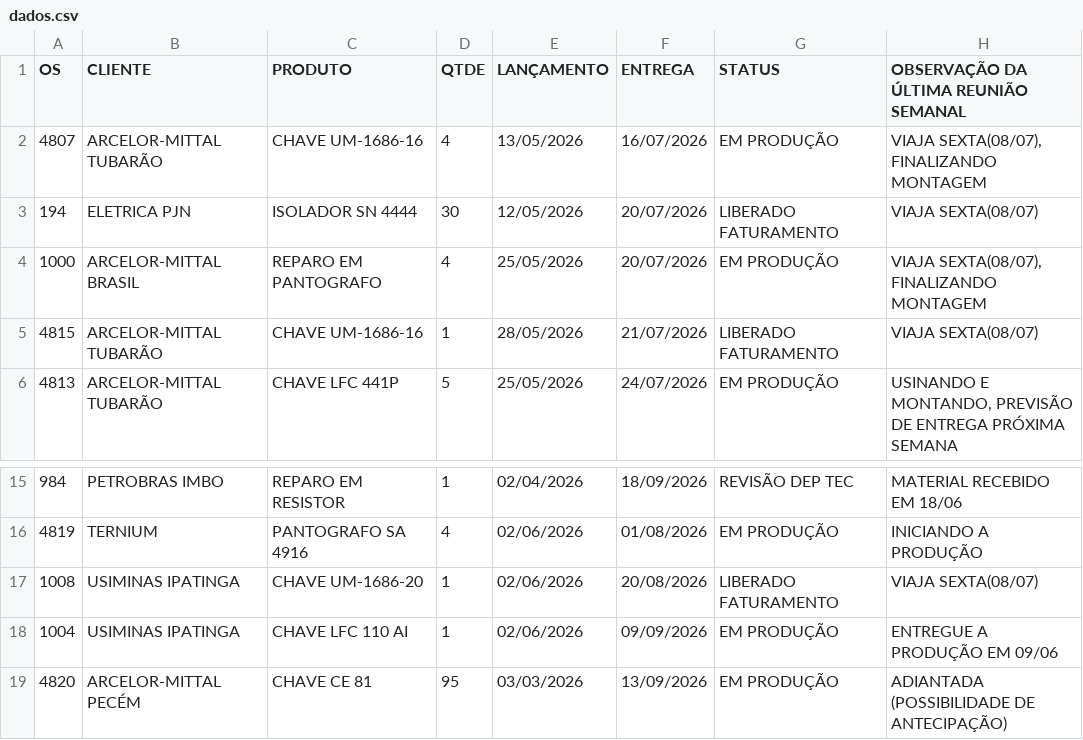
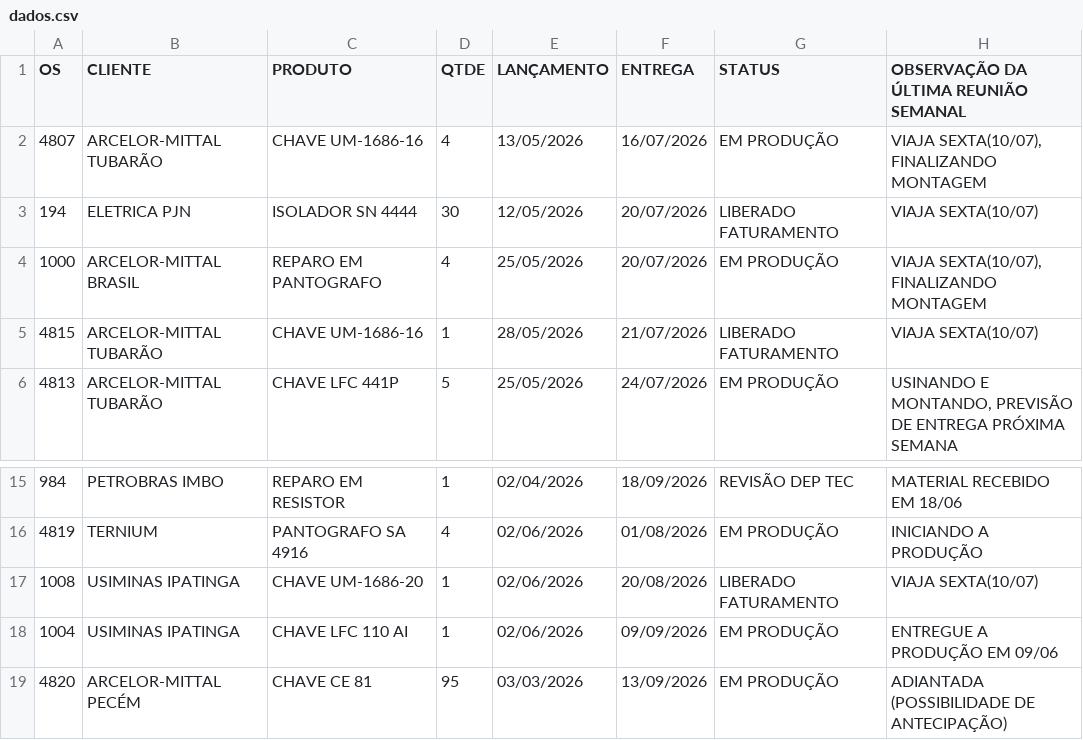
Before and after one commit to MatheusFuccio/controle-producao-v3, a CSV file: dados.csv, drawn as a sheet; only a part is shown, gaps mark what is left out.

Commit message:
Add files via upload

```diff
--- a/dados.csv
+++ b/dados.csv
@@ -1,6 +1,6 @@
 OS;CLIENTE;PRODUTO;QTDE;LANÇAMENTO;ENTREGA;STATUS;OBSERVAÇÃO DA ÚLTIMA REUNIÃO SEMANAL
-4807;ARCELOR-MITTAL TUBARÃO;CHAVE UM-1686-16;4;13/05/2026;16/07/2026;EM PRODUÇÃO;VIAJA SEXTA(08/07), FINALIZANDO MONTAGEM
-194;ELETRICA PJN;ISOLADOR SN 4444;30;12/05/2026;20/07/2026;LIBERADO FATURAMENTO;VIAJA SEXTA(08/07)
-1000;ARCELOR-MITTAL BRASIL;REPARO EM PANTOGRAFO;4;25/05/2026;20/07/2026;EM PRODUÇÃO;VIAJA SEXTA(08/07), FINALIZANDO MONTAGEM
-4815;ARCELOR-MITTAL TUBARÃO;CHAVE UM-1686-16;1;28/05/2026;21/07/2026;LIBERADO FATURAMENTO;VIAJA SEXTA(08/07)
+4807;ARCELOR-MITTAL TUBARÃO;CHAVE UM-1686-16;4;13/05/2026;16/07/2026;EM PRODUÇÃO;VIAJA SEXTA(10/07), FINALIZANDO MONTAGEM
+194;ELETRICA PJN;ISOLADOR SN 4444;30;12/05/2026;20/07/2026;LIBERADO FATURAMENTO;VIAJA SEXTA(10/07)
+1000;ARCELOR-MITTAL BRASIL;REPARO EM PANTOGRAFO;4;25/05/2026;20/07/2026;EM PRODUÇÃO;VIAJA SEXTA(10/07), FINALIZANDO MONTAGEM
+4815;ARCELOR-MITTAL TUBARÃO;CHAVE UM-1686-16;1;28/05/2026;21/07/2026;LIBERADO FATURAMENTO;VIAJA SEXTA(10/07)
 4813;ARCELOR-MITTAL TUBARÃO;CHAVE LFC 441P;5;25/05/2026;24/07/2026;EM PRODUÇÃO;USINANDO E MONTANDO, PREVISÃO DE ENTREGA PRÓXIMA SEMANA
@@ -16,3 +16,3 @@
 4819;TERNIUM;PANTOGRAFO SA 4916;4;02/06/2026;01/08/2026;EM PRODUÇÃO;INICIANDO A PRODUÇÃO
-1008;USIMINAS IPATINGA;CHAVE UM-1686-20;1;02/06/2026;20/08/2026;LIBERADO FATURAMENTO;VIAJA SEXTA(08/07)
+1008;USIMINAS IPATINGA;CHAVE UM-1686-20;1;02/06/2026;20/08/2026;LIBERADO FATURAMENTO;VIAJA SEXTA(10/07)
 1004;USIMINAS IPATINGA;CHAVE LFC 110 AI;1;02/06/2026;09/09/2026;EM PRODUÇÃO;ENTREGUE A PRODUÇÃO EM 09/06
```
